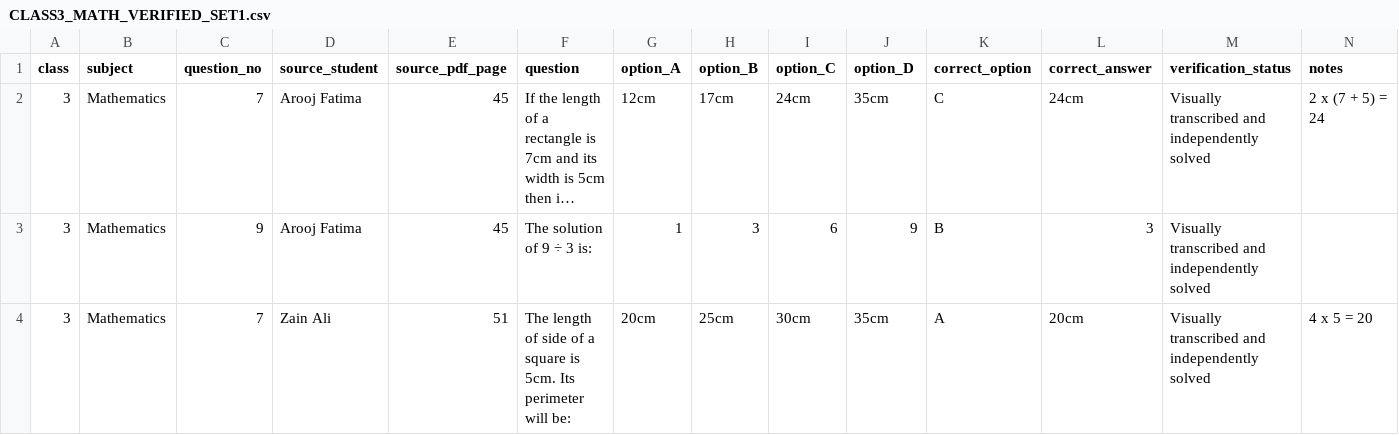
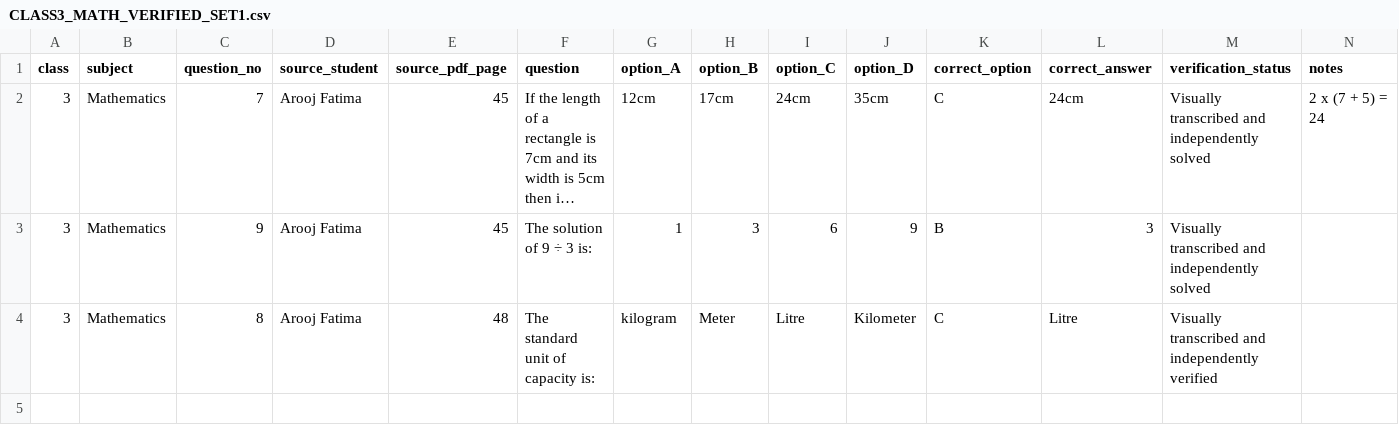
Before and after one commit to sajidaeo39/Student-MCQ-Portal, a CSV file: audit/CLASS3_MATH_VERIFIED_SET1.csv, drawn as a sheet; long unchanged cells end in ….

Commit message:
Update Class 3 verified question and defect audit

```diff
--- a/audit/CLASS3_MATH_VERIFIED_SET1.csv
+++ b/audit/CLASS3_MATH_VERIFIED_SET1.csv
@@ -3,2 +3,2 @@ class,subject,question_no,source_student,source_pdf_page,question,option_A,optio
 3,Mathematics,9,Arooj Fatima,45,"The solution of 9 ÷ 3 is:","1","3","6","9",B,"3",Visually transcribed and independently solved,
-3,Mathematics,7,Zain Ali,51,"The length of side of a square is 5cm. Its perimeter will be:","20cm","25cm","30cm","35cm",A,"20cm",Visually transcribed and independently solved,"4 x 5 = 20"
+3,Mathematics,8,Arooj Fatima,48,"The standard unit of capacity is:","kilogram","Meter","Litre","Kilometer",C,"Litre",Visually transcribed and independently verified,
```
